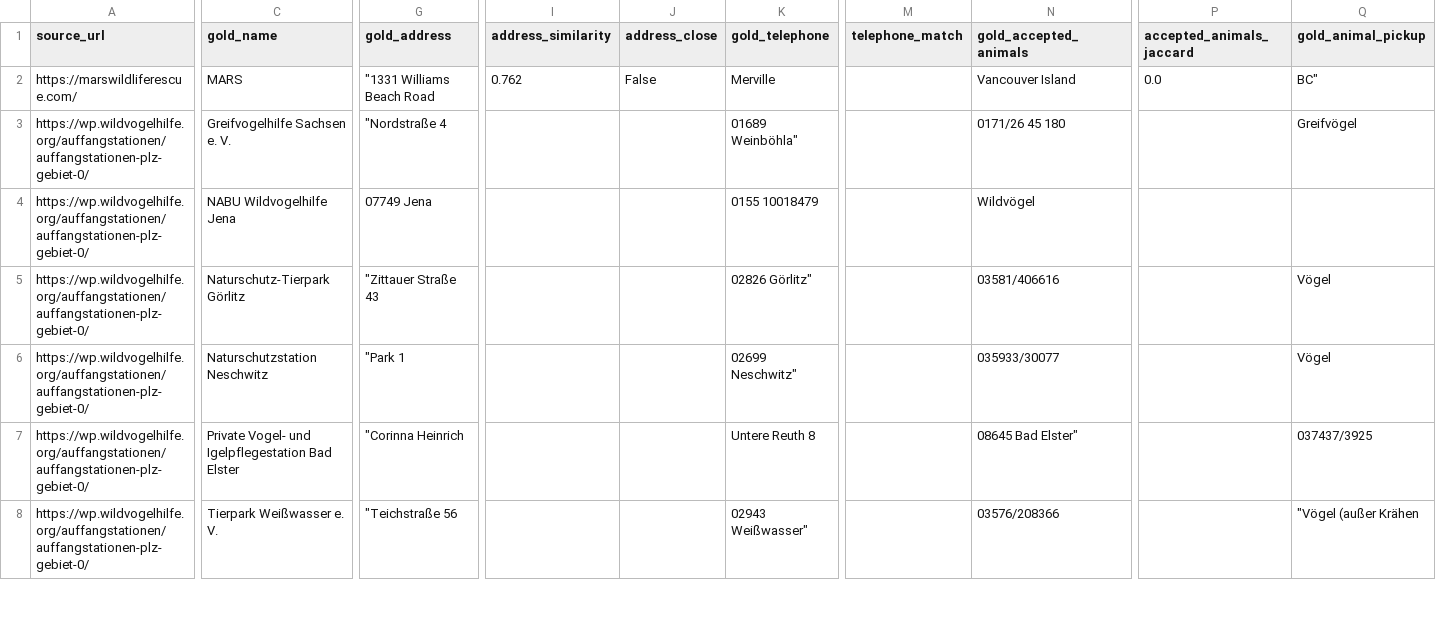
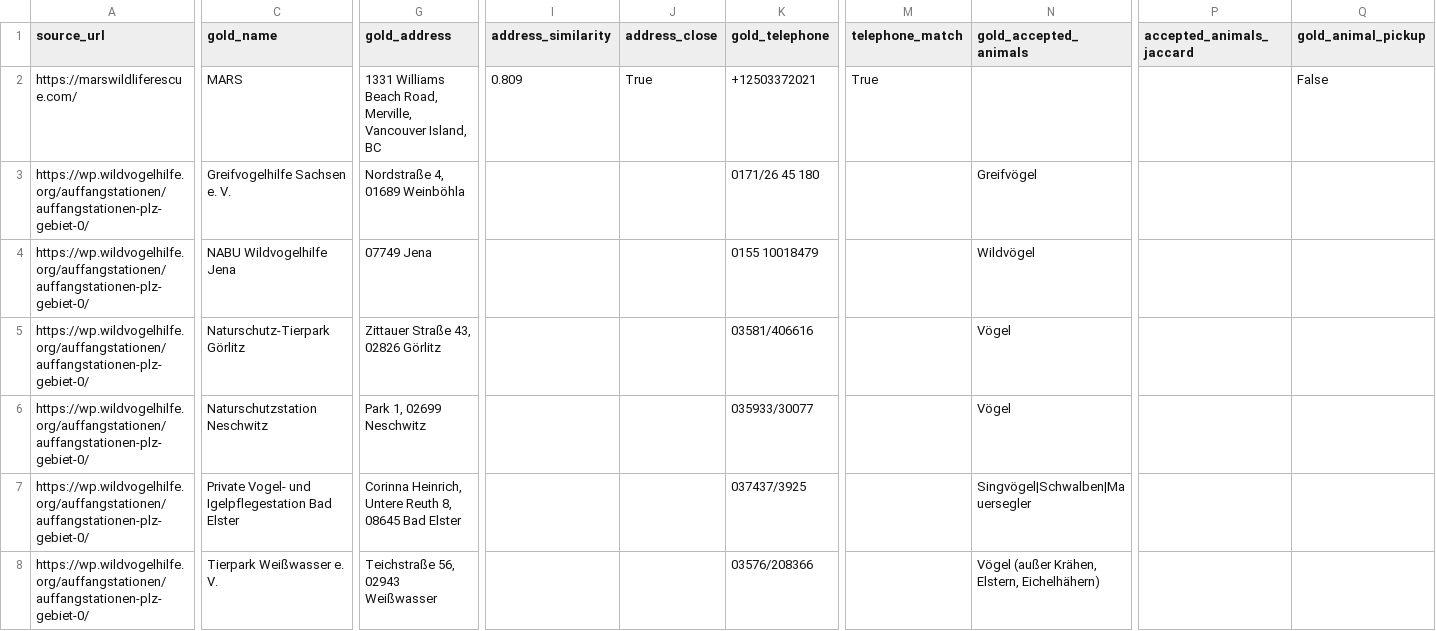
Before and after one commit to idioticDolphin/RescueAnt, a CSV file: experiments/data/extraction_correctness.csv, drawn as a sheet; only a part is shown, gaps mark what is left out; the diff covers the shown part only; the diff names each change by its address in the sheet, - before the commit and + after, or states it on an @@ line.

```diff
--- a/experiments/data/extraction_correctness.csv
+++ b/experiments/data/extraction_correctness.csv
-G2 (gold_address): "1331 Williams Beach Road
+G2 (gold_address): 1331 Williams Beach Road, Merville, Vancouver Island, BC
-I2 (address_similarity): 0.762
+I2 (address_similarity): 0.809
-J2 (address_close): False
+J2 (address_close): True
-K2 (gold_telephone): Merville
+K2 (gold_telephone): +12503372021
-M2 (telephone_match): (empty)
+M2 (telephone_match): True
-N2 (gold_accepted_animals): Vancouver Island
+N2 (gold_accepted_animals): (empty)
-P2 (accepted_animals_jaccard): 0.0
+P2 (accepted_animals_jaccard): (empty)
-Q2 (gold_animal_pickup): BC"
+Q2 (gold_animal_pickup): False
-G3 (gold_address): "Nordstraße 4
+G3 (gold_address): Nordstraße 4, 01689 Weinböhla
-K3 (gold_telephone): 01689 Weinböhla"
+K3 (gold_telephone): 0171/26 45 180
-N3 (gold_accepted_animals): 0171/26 45 180
+N3 (gold_accepted_animals): Greifvögel
-Q3 (gold_animal_pickup): Greifvögel
+Q3 (gold_animal_pickup): (empty)
-G5 (gold_address): "Zittauer Straße 43
+G5 (gold_address): Zittauer Straße 43, 02826 Görlitz
-K5 (gold_telephone): 02826 Görlitz"
+K5 (gold_telephone): 03581/406616
-N5 (gold_accepted_animals): 03581/406616
+N5 (gold_accepted_animals): Vögel
-Q5:Q6 (gold_animal_pickup): Vögel
+Q5:Q6 (gold_animal_pickup): (empty)
-G6 (gold_address): "Park 1
+G6 (gold_address): Park 1, 02699 Neschwitz
-K6 (gold_telephone): 02699 Neschwitz"
+K6 (gold_telephone): 035933/30077
-N6 (gold_accepted_animals): 035933/30077
+N6 (gold_accepted_animals): Vögel
-G7 (gold_address): "Corinna Heinrich
+G7 (gold_address): Corinna Heinrich, Untere Reuth 8, 08645 Bad Elster
-K7 (gold_telephone): Untere Reuth 8
+K7 (gold_telephone): 037437/3925
-N7 (gold_accepted_animals): 08645 Bad Elster"
+N7 (gold_accepted_animals): Singvögel|Schwalben|Mauersegler
-Q7 (gold_animal_pickup): 037437/3925
+Q7 (gold_animal_pickup): (empty)
-G8 (gold_address): "Teichstraße 56
+G8 (gold_address): Teichstraße 56, 02943 Weißwasser
-K8 (gold_telephone): 02943 Weißwasser"
+K8 (gold_telephone): 03576/208366
-N8 (gold_accepted_animals): 03576/208366
+N8 (gold_accepted_animals): Vögel (außer Krähen, Elstern, Eichelhähern)
-Q8 (gold_animal_pickup): "Vögel (außer Krähen
+Q8 (gold_animal_pickup): (empty)
```
Also changed, not shown: 7 edited cells elsewhere in this file, experiments/data/categorization_accuracy.csv, experiments/data/extraction_gold_labels.csv, 12 other files.
